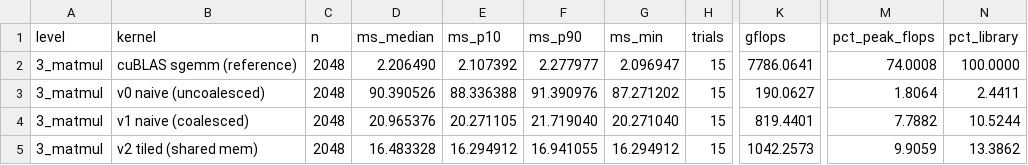
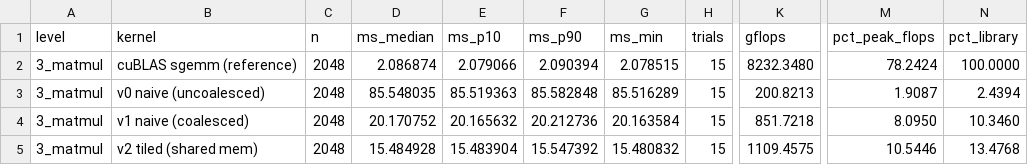
Before and after one commit to Das72K/cuda-kernels-lab, a CSV file: results/raw/run3/level3_matmul.csv, drawn as a sheet; only a part is shown, gaps mark what is left out; the diff covers the shown part only; the diff names each change by its address in the sheet, - before the commit and + after, or states it on an @@ line.

```diff
--- a/results/raw/run3/level3_matmul.csv
+++ b/results/raw/run3/level3_matmul.csv
-D2 (ms_median): 2.206490
+D2 (ms_median): 2.086874
-E2 (ms_p10): 2.107392
+E2 (ms_p10): 2.079066
-F2 (ms_p90): 2.277977
+F2 (ms_p90): 2.090394
-G2 (ms_min): 2.096947
+G2 (ms_min): 2.078515
-K2 (gflops): 7786.0641
+K2 (gflops): 8232.3480
-M2 (pct_peak_flops): 74.0008
+M2 (pct_peak_flops): 78.2424
-D3 (ms_median): 90.390526
+D3 (ms_median): 85.548035
-E3 (ms_p10): 88.336388
+E3 (ms_p10): 85.519363
-F3 (ms_p90): 91.390976
+F3 (ms_p90): 85.582848
-G3 (ms_min): 87.271202
+G3 (ms_min): 85.516289
-K3 (gflops): 190.0627
+K3 (gflops): 200.8213
-M3 (pct_peak_flops): 1.8064
+M3 (pct_peak_flops): 1.9087
-N3 (pct_library): 2.4411
+N3 (pct_library): 2.4394
-D4 (ms_median): 20.965376
+D4 (ms_median): 20.170752
-E4 (ms_p10): 20.271105
+E4 (ms_p10): 20.165632
-F4 (ms_p90): 21.719040
+F4 (ms_p90): 20.212736
-G4 (ms_min): 20.271040
+G4 (ms_min): 20.163584
-K4 (gflops): 819.4401
+K4 (gflops): 851.7218
-M4 (pct_peak_flops): 7.7882
+M4 (pct_peak_flops): 8.0950
-N4 (pct_library): 10.5244
+N4 (pct_library): 10.3460
-D5 (ms_median): 16.483328
+D5 (ms_median): 15.484928
-E5 (ms_p10): 16.294912
+E5 (ms_p10): 15.483904
-F5 (ms_p90): 16.941055
+F5 (ms_p90): 15.547392
-G5 (ms_min): 16.294912
+G5 (ms_min): 15.480832
-K5 (gflops): 1042.2573
+K5 (gflops): 1109.4575
-M5 (pct_peak_flops): 9.9059
+M5 (pct_peak_flops): 10.5446
-N5 (pct_library): 13.3862
+N5 (pct_library): 13.4768
```
Also changed, not shown: 1 added row, 1 removed row and 107 edited cells elsewhere in this file, results/raw/run1/level1_vector_add.csv, results/raw/run1/level3_matmul.csv, 36 other files.
